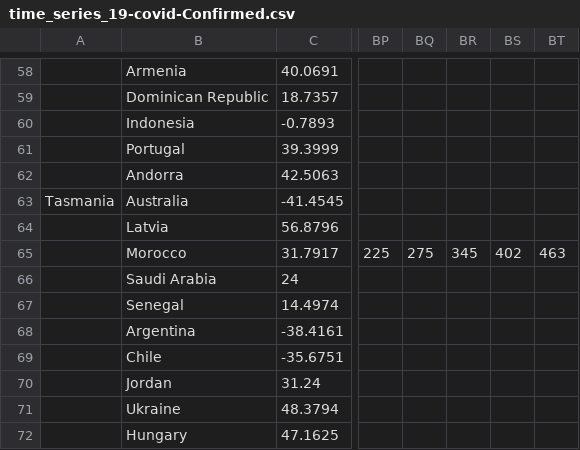
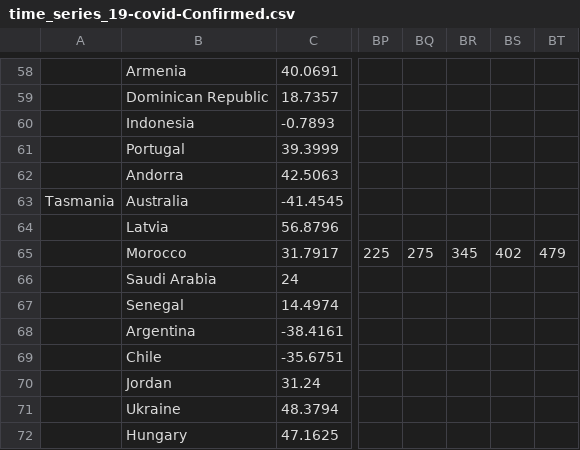
Before and after one commit to brahimElbouziani/zack, a CSV file: time_series_19-covid-Confirmed.csv, drawn as a sheet; only a part is shown, gaps mark what is left out; the diff names each change by its address in the sheet, - before the commit and + after, or states it on an @@ line.

```diff
--- a/time_series_19-covid-Confirmed.csv
+++ b/time_series_19-covid-Confirmed.csv
-BT65: 463
+BT65: 479
```
